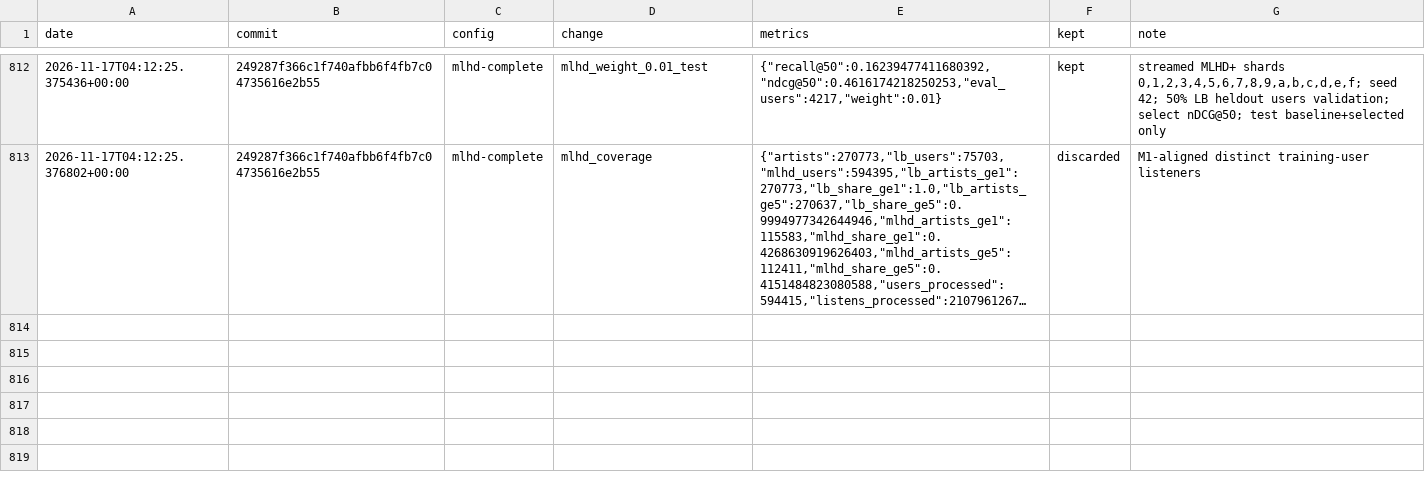
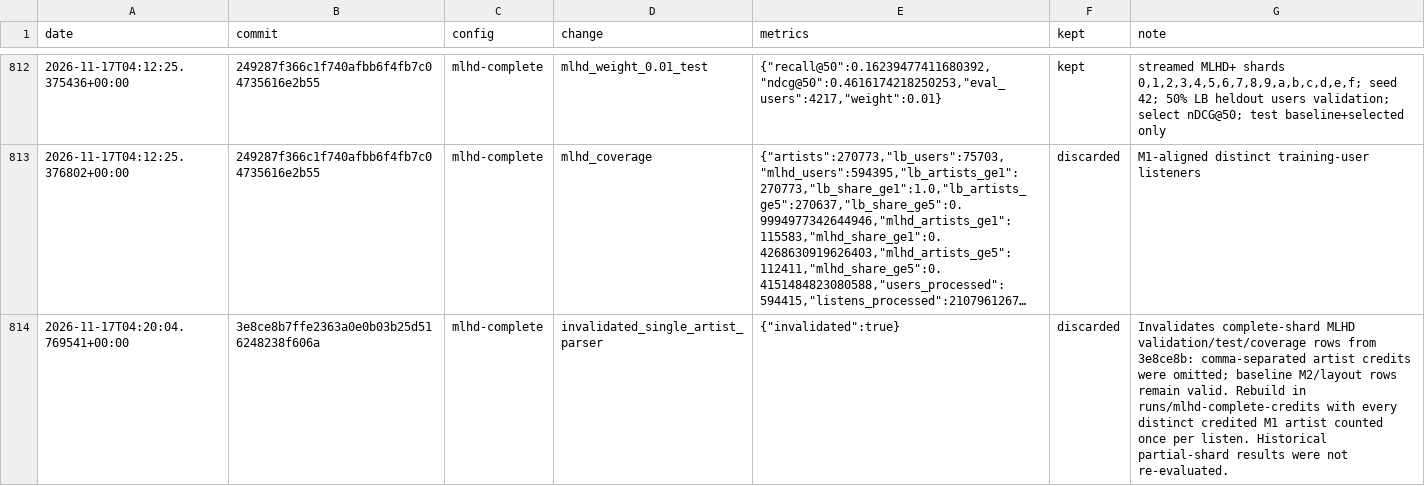
Before and after one commit to h0rv/opennoise, a TSV file: experiments/results.tsv, drawn as a sheet; only a part is shown, gaps mark what is left out; long unchanged cells end in …; the diff names each change by its address in the sheet, - before the commit and + after, or states it on an @@ line.

```diff
--- a/experiments/results.tsv
+++ b/experiments/results.tsv
+row 814: 2026-11-17T04:20:04.769541+00:00 | 3e8ce8b7ffe2363a0e0b03b25d516248238f606a | mlhd-complete | invalidated_single_artist_parser | {"invalidated":true} | discarded | Invalidates complete-shard MLHD validation/test/coverage rows from 3e8ce8b: comma-separated artist credits were omitted; baseline M2/layout rows remain valid. Rebuild in runs/mlhd-complete-credits with every distinct credited M1 artist counted once per listen. Historical partial-shard results were not re-evaluated.
```
Also changed, not shown: 2 other files.
